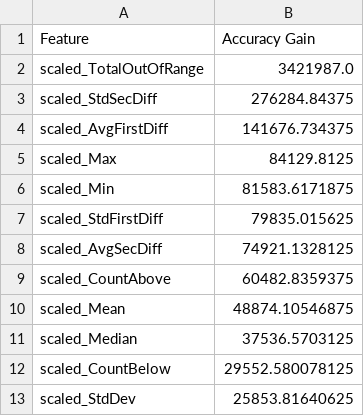
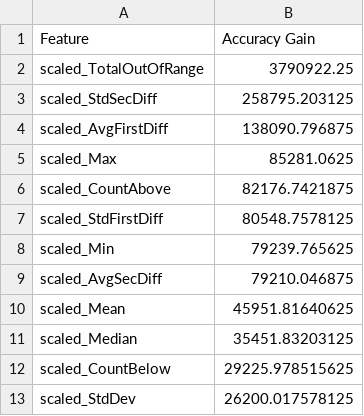
Before and after one commit to karinakanjaria/glucose-data-analysis, a CSV file: Output_Files/feature_importance_metrics.csv, drawn as a sheet.

```diff
--- a/Output_Files/feature_importance_metrics.csv
+++ b/Output_Files/feature_importance_metrics.csv
@@ -1,13 +1,13 @@
 Feature,Accuracy Gain
-scaled_TotalOutOfRange,3421987.0
-scaled_StdSecDiff,276284.84375
-scaled_AvgFirstDiff,141676.734375
-scaled_Max,84129.8125
-scaled_Min,81583.6171875
-scaled_StdFirstDiff,79835.015625
-scaled_AvgSecDiff,74921.1328125
-scaled_CountAbove,60482.8359375
-scaled_Mean,48874.10546875
-scaled_Median,37536.5703125
-scaled_CountBelow,29552.580078125
-scaled_StdDev,25853.81640625
+scaled_TotalOutOfRange,3790922.25
+scaled_StdSecDiff,258795.203125
+scaled_AvgFirstDiff,138090.796875
+scaled_Max,85281.0625
+scaled_CountAbove,82176.7421875
+scaled_StdFirstDiff,80548.7578125
+scaled_Min,79239.765625
+scaled_AvgSecDiff,79210.046875
+scaled_Mean,45951.81640625
+scaled_Median,35451.83203125
+scaled_CountBelow,29225.978515625
+scaled_StdDev,26200.017578125
```
Also changed, not shown: 9 other files.
